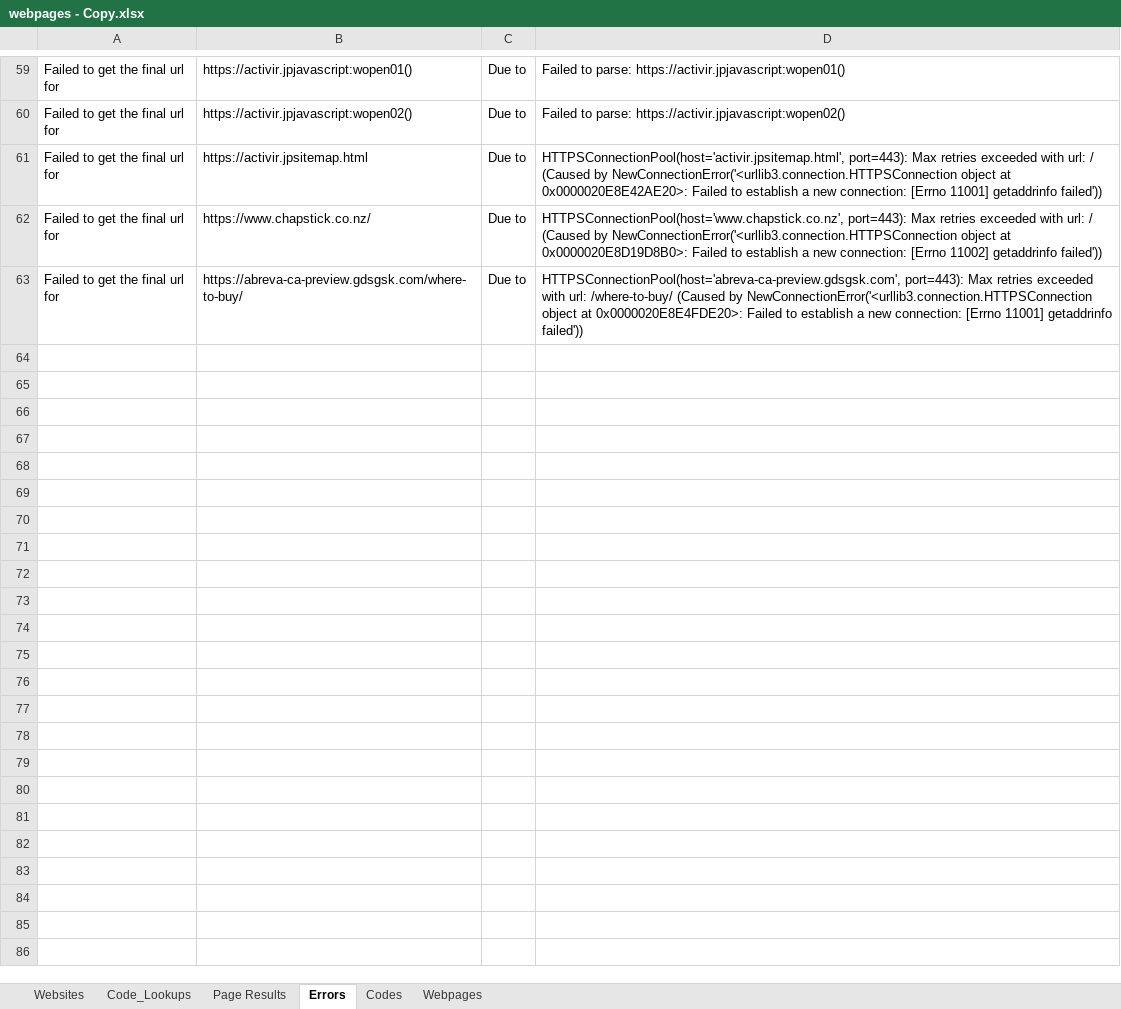
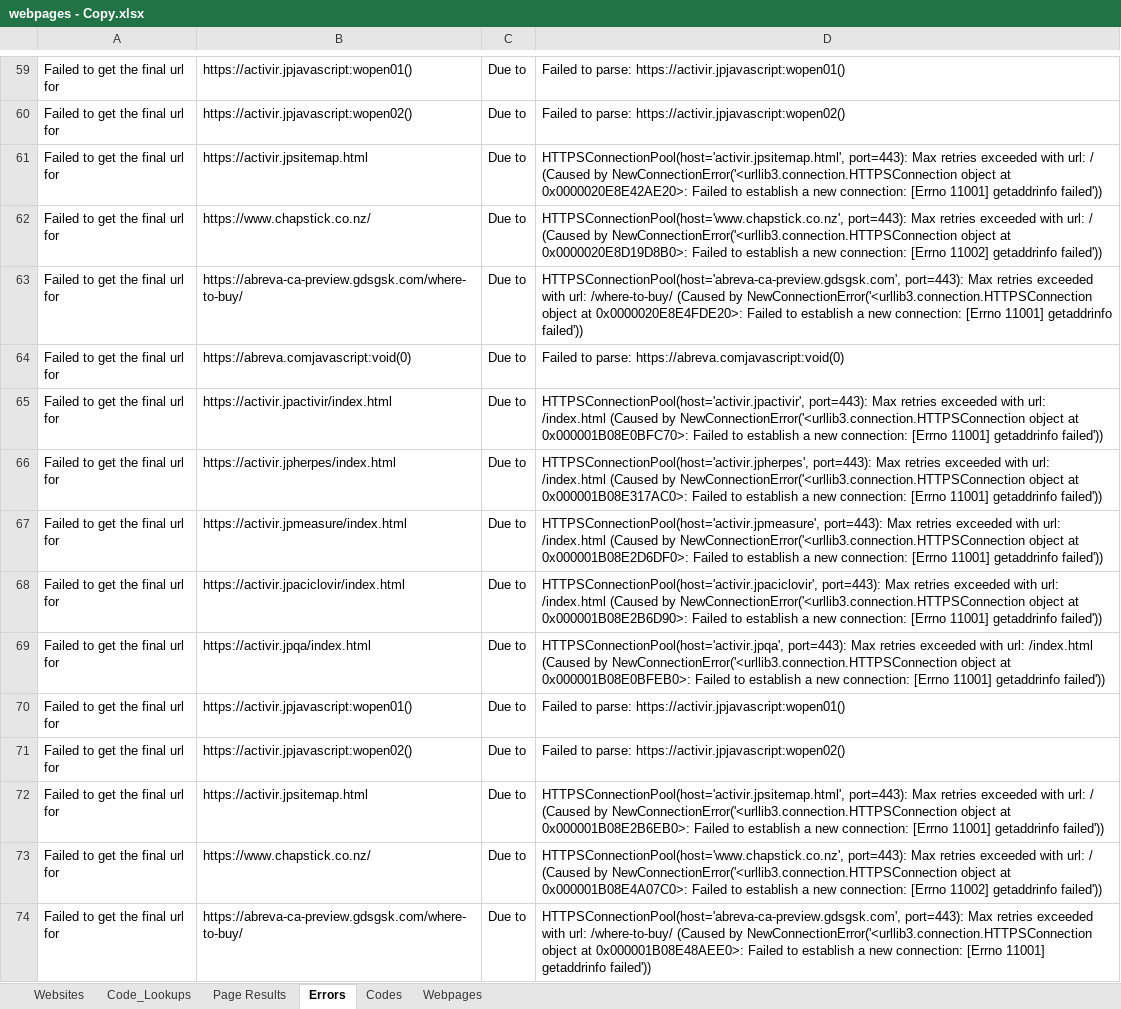
Before and after one commit to siyam-eng/WebScraper, an Excel workbook: MainScraper/webpages - Copy.xlsx, sheet Errors, drawn as a sheet; only a part is shown, gaps mark what is left out; values as stored, in another font and other column widths than the file's, no borders; the diff names each change by its address in the sheet, - before the commit and + after, or states it on an @@ line.

```diff
--- a/MainScraper/webpages - Copy.xlsx (sheet Errors)
+++ b/MainScraper/webpages - Copy.xlsx (sheet Errors)
+row 64: Failed to get the final url for | https://abreva.comjavascript:void(0) | Due to | Failed to parse: https://abreva.comjavascript:void(0)
+row 65: Failed to get the final url for | https://activir.jpactivir/index.html | Due to | HTTPSConnectionPool(host='activir.jpactivir', port=443): Max retries exceeded with url: /index.html (Caused by NewConnectionError('<urllib3.connection.HTTPSConnection object at 0x000001B08E0BFC70>: Failed to establish a new connection: [Errno 11001] getaddrinfo failed'))
+row 66: Failed to get the final url for | https://activir.jpherpes/index.html | Due to | HTTPSConnectionPool(host='activir.jpherpes', port=443): Max retries exceeded with url: /index.html (Caused by NewConnectionError('<urllib3.connection.HTTPSConnection object at 0x000001B08E317AC0>: Failed to establish a new connection: [Errno 11001] getaddrinfo failed'))
+row 67: Failed to get the final url for | https://activir.jpmeasure/index.html | Due to | HTTPSConnectionPool(host='activir.jpmeasure', port=443): Max retries exceeded with url: /index.html (Caused by NewConnectionError('<urllib3.connection.HTTPSConnection object at 0x000001B08E2D6DF0>: Failed to establish a new connection: [Errno 11001] getaddrinfo failed'))
+row 68: Failed to get the final url for | https://activir.jpaciclovir/index.html | Due to | HTTPSConnectionPool(host='activir.jpaciclovir', port=443): Max retries exceeded with url: /index.html (Caused by NewConnectionError('<urllib3.connection.HTTPSConnection object at 0x000001B08E2B6D90>: Failed to establish a new connection: [Errno 11001] getaddrinfo failed'))
+row 69: Failed to get the final url for | https://activir.jpqa/index.html | Due to | HTTPSConnectionPool(host='activir.jpqa', port=443): Max retries exceeded with url: /index.html (Caused by NewConnectionError('<urllib3.connection.HTTPSConnection object at 0x000001B08E0BFEB0>: Failed to establish a new connection: [Errno 11001] getaddrinfo failed'))
+row 70: Failed to get the final url for | https://activir.jpjavascript:wopen01() | Due to | Failed to parse: https://activir.jpjavascript:wopen01()
+row 71: Failed to get the final url for | https://activir.jpjavascript:wopen02() | Due to | Failed to parse: https://activir.jpjavascript:wopen02()
+row 72: Failed to get the final url for | https://activir.jpsitemap.html | Due to | HTTPSConnectionPool(host='activir.jpsitemap.html', port=443): Max retries exceeded with url: / (Caused by NewConnectionError('<urllib3.connection.HTTPSConnection object at 0x000001B08E2B6EB0>: Failed to establish a new connection: [Errno 11001] getaddrinfo failed'))
+row 73: Failed to get the final url for | https://www.chapstick.co.nz/ | Due to | HTTPSConnectionPool(host='www.chapstick.co.nz', port=443): Max retries exceeded with url: / (Caused by NewConnectionError('<urllib3.connection.HTTPSConnection object at 0x000001B08E4A07C0>: Failed to establish a new connection: [Errno 11002] getaddrinfo failed'))
+row 74: Failed to get the final url for | https://abreva-ca-preview.gdsgsk.com/where-to-buy/ | Due to | HTTPSConnectionPool(host='abreva-ca-preview.gdsgsk.com', port=443): Max retries exceeded with url: /where-to-buy/ (Caused by NewConnectionError('<urllib3.connection.HTTPSConnection object at 0x000001B08E48AEE0>: Failed to establish a new connection: [Errno 11001] getaddrinfo failed'))
```
Also changed, not shown: sheet Webpages, MainScraper/webpages.xlsx, 6 other files.
